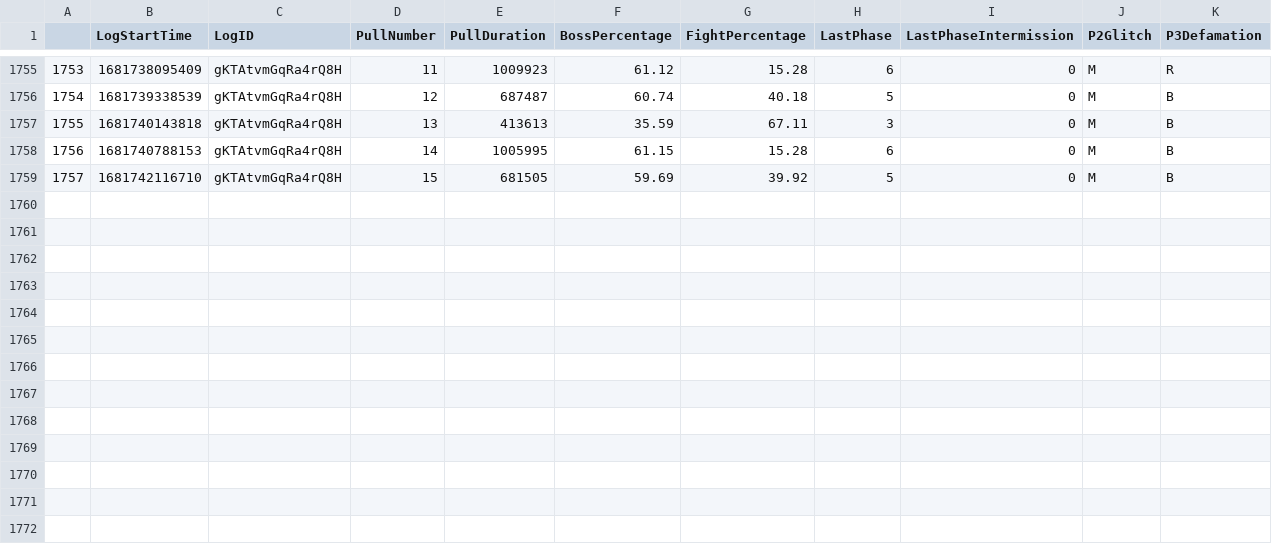
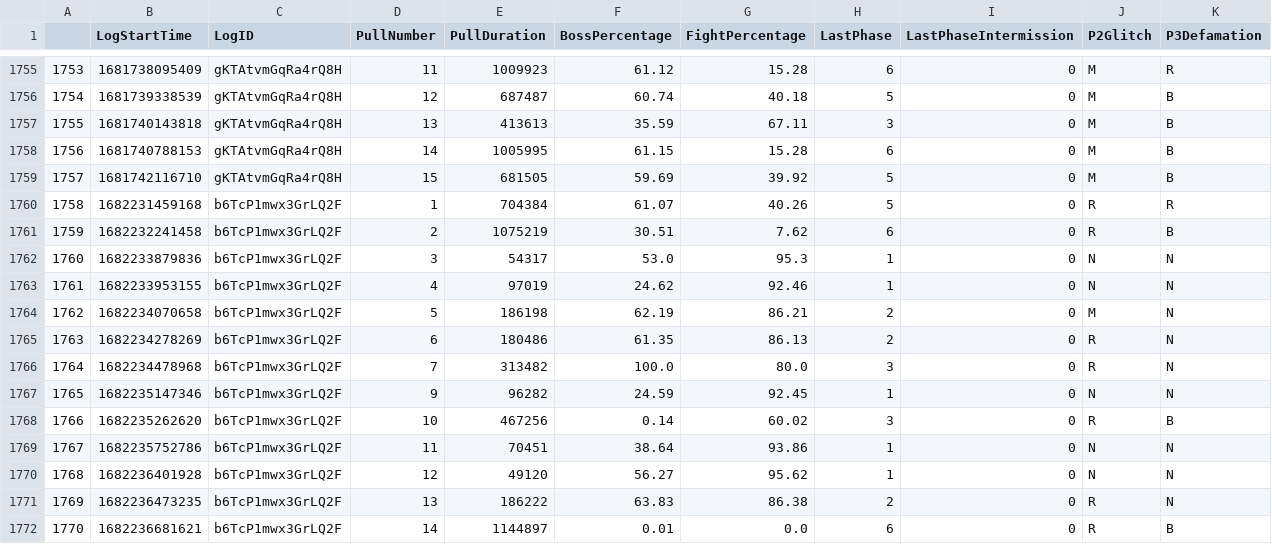
Before and after one commit to JeromeTT/fflogs-data, a CSV file: output.csv, drawn as a sheet; only a part is shown, gaps mark what is left out.

```diff
--- a/output.csv
+++ b/output.csv
@@ -1759 +1759,14 @@
 1757,1681742116710,gKTAtvmGqRa4rQ8H,15,681505,59.69,39.92,5,0,M,B
+1758,1682231459168,b6TcP1mwx3GrLQ2F,1,704384,61.07,40.26,5,0,R,R
+1759,1682232241458,b6TcP1mwx3GrLQ2F,2,1075219,30.51,7.62,6,0,R,B
+1760,1682233879836,b6TcP1mwx3GrLQ2F,3,54317,53.0,95.3,1,0,N,N
+1761,1682233953155,b6TcP1mwx3GrLQ2F,4,97019,24.62,92.46,1,0,N,N
+1762,1682234070658,b6TcP1mwx3GrLQ2F,5,186198,62.19,86.21,2,0,M,N
+1763,1682234278269,b6TcP1mwx3GrLQ2F,6,180486,61.35,86.13,2,0,R,N
+1764,1682234478968,b6TcP1mwx3GrLQ2F,7,313482,100.0,80.0,3,0,R,N
+1765,1682235147346,b6TcP1mwx3GrLQ2F,9,96282,24.59,92.45,1,0,N,N
+1766,1682235262620,b6TcP1mwx3GrLQ2F,10,467256,0.14,60.02,3,0,R,B
+1767,1682235752786,b6TcP1mwx3GrLQ2F,11,70451,38.64,93.86,1,0,N,N
+1768,1682236401928,b6TcP1mwx3GrLQ2F,12,49120,56.27,95.62,1,0,N,N
+1769,1682236473235,b6TcP1mwx3GrLQ2F,13,186222,63.83,86.38,2,0,R,N
+1770,1682236681621,b6TcP1mwx3GrLQ2F,14,1144897,0.01,0.0,6,0,R,B
```
Also changed, not shown: topPersonalBest.csv, toplogs.csv.
